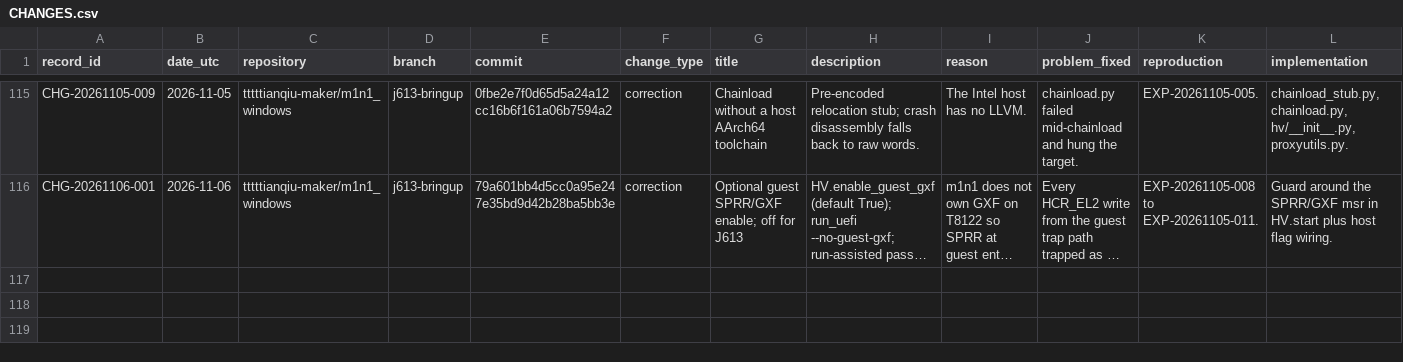
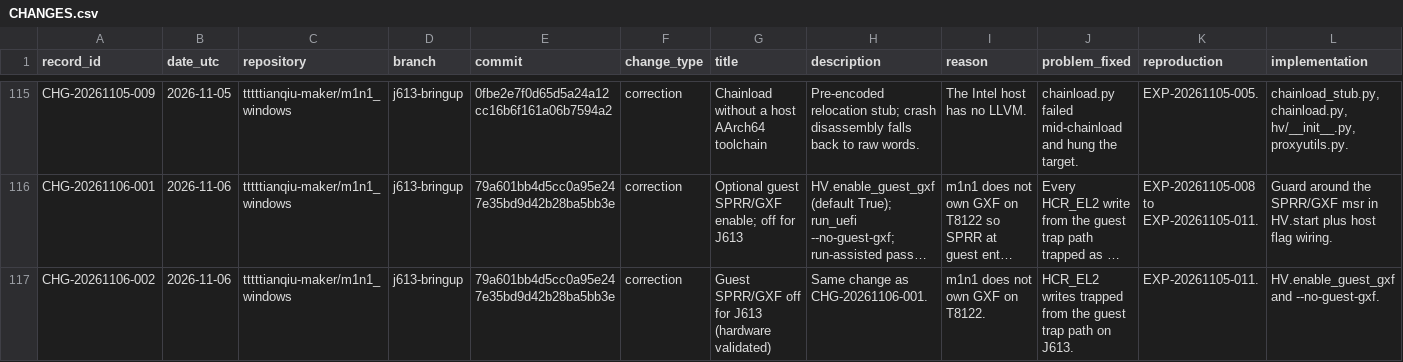
Before and after one commit to tttttianqiu-maker/windows-on-m1, a CSV file: investigation/CHANGES.csv, drawn as a sheet; only a part is shown, gaps mark what is left out; long unchanged cells end in …; rows hold the shown columns only; the diff names each change by its address in the sheet, - before the commit and + after, or states it on an @@ line.

Commit message:
ledger: EXP-20261106-012 first UEFI Shell on J613; CHG-20261106-002 validated

```diff
--- a/investigation/CHANGES.csv
+++ b/investigation/CHANGES.csv
+row 117: CHG-20261106-002 | 2026-11-06 | tttttianqiu-maker/m1n1_windows | j613-bringup | 79a601bb4d5cc0a95e247e35bd9d42b28ba5bb3e | correction | Guest SPRR/GXF off for J613 (hardware validated) | Same change as CHG-20261106-001. | m1n1 does not own GXF on T8122. | HCR_EL2 writes trapped from the guest trap path on J613. | EXP-20261105-011. | HV.enable_guest_gxf and --no-guest-gxf.
```
Also changed, not shown: 1 other file.
